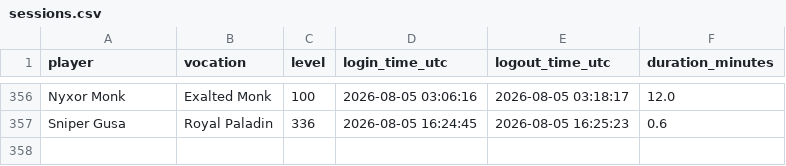
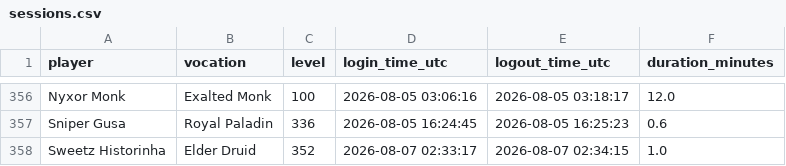
Before and after one commit to gderich/tibia-monitor-quintaserieead, a CSV file: sessions.csv, drawn as a sheet; only a part is shown, gaps mark what is left out; the diff names each change by its address in the sheet, - before the commit and + after, or states it on an @@ line.

```diff
--- a/sessions.csv
+++ b/sessions.csv
+row 358: Sweetz Historinha | Elder Druid | 352 | 2026-08-07 02:33:17 | 2026-08-07 02:34:15 | 1.0
```
Also changed, not shown: 2 other files.
